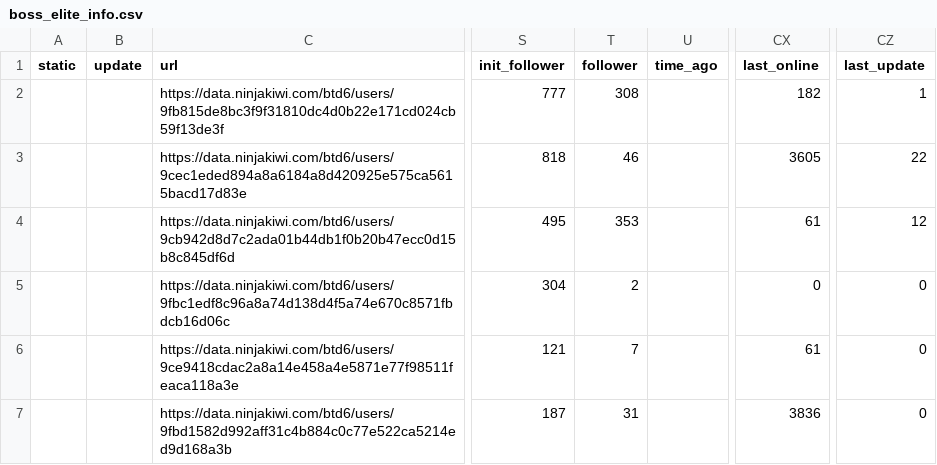
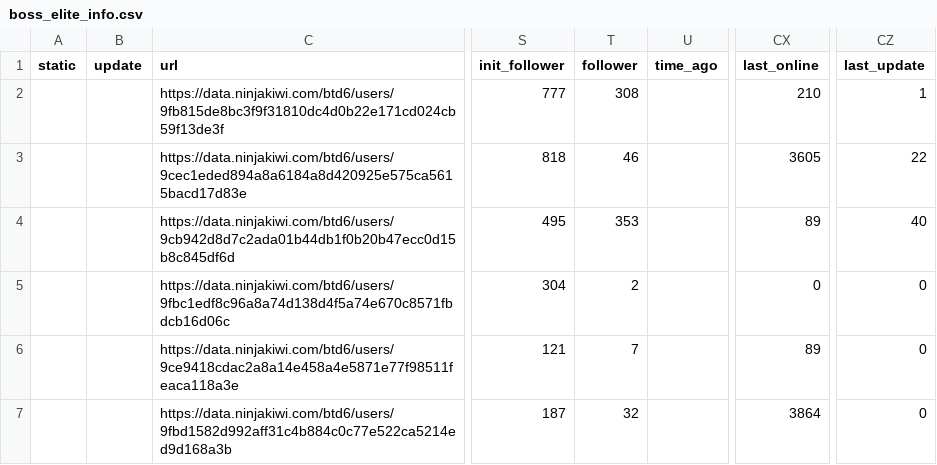
Before and after one commit to ducanup01/btd6boss, a CSV file: boss_elite_info.csv, drawn as a sheet; only a part is shown, gaps mark what is left out; the diff covers the shown part only; the diff names each change by its address in the sheet, - before the commit and + after, or states it on an @@ line.

Commit message:
automatic updater

```diff
--- a/boss_elite_info.csv
+++ b/boss_elite_info.csv
-CX2 (last_online): 182
+CX2 (last_online): 210
-CX4 (last_online): 61
+CX4 (last_online): 89
-CZ4 (last_update): 12
+CZ4 (last_update): 40
-CX6 (last_online): 61
+CX6 (last_online): 89
-T7 (follower): 31
+T7 (follower): 32
-CX7 (last_online): 3836
+CX7 (last_online): 3864
```
Also changed, not shown: 37 edited cells elsewhere in this file, 1 other file.
